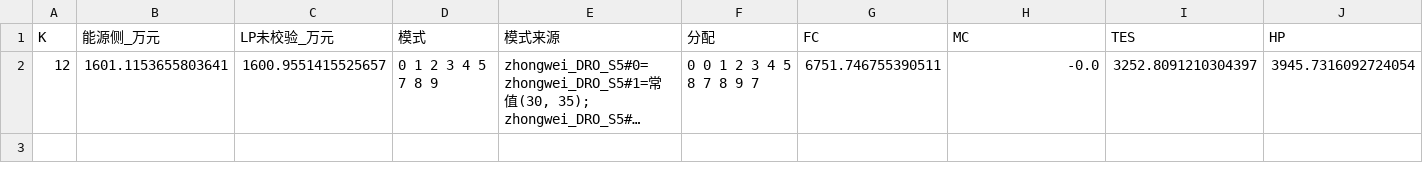
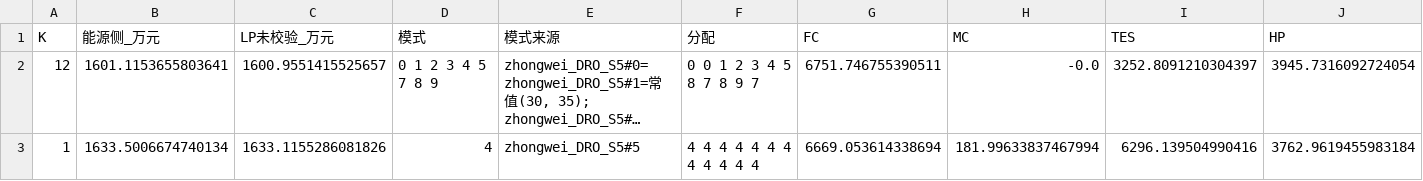
Before and after one commit to cadcc716/yelendatacenter, a CSV file: v3/results/kmode/A4_pilot_summary.csv, drawn as a sheet; only a part is shown; long unchanged cells end in …; rows hold the shown columns only; the diff names each change by its address in the sheet, - before the commit and + after, or states it on an @@ line.

```diff
--- a/v3/results/kmode/A4_pilot_summary.csv
+++ b/v3/results/kmode/A4_pilot_summary.csv
+row 3: 1 | 1633.5006674740134 | 1633.1155286081826 | 4 | zhongwei_DRO_S5#5 | 4 4 4 4 4 4 4 4 4 4 4 4 | 6669.053614338694 | 181.99633837467994 | 6296.139504990416 | 3762.9619455983184
```
Also changed, not shown: 3 other files.
